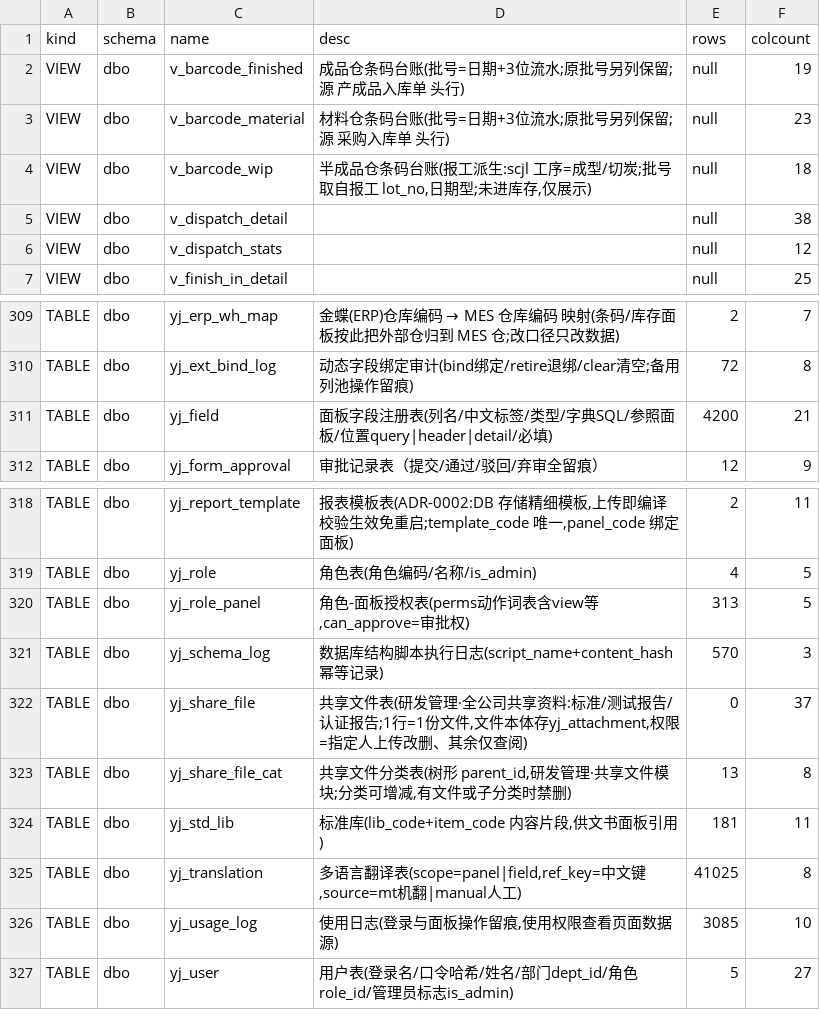
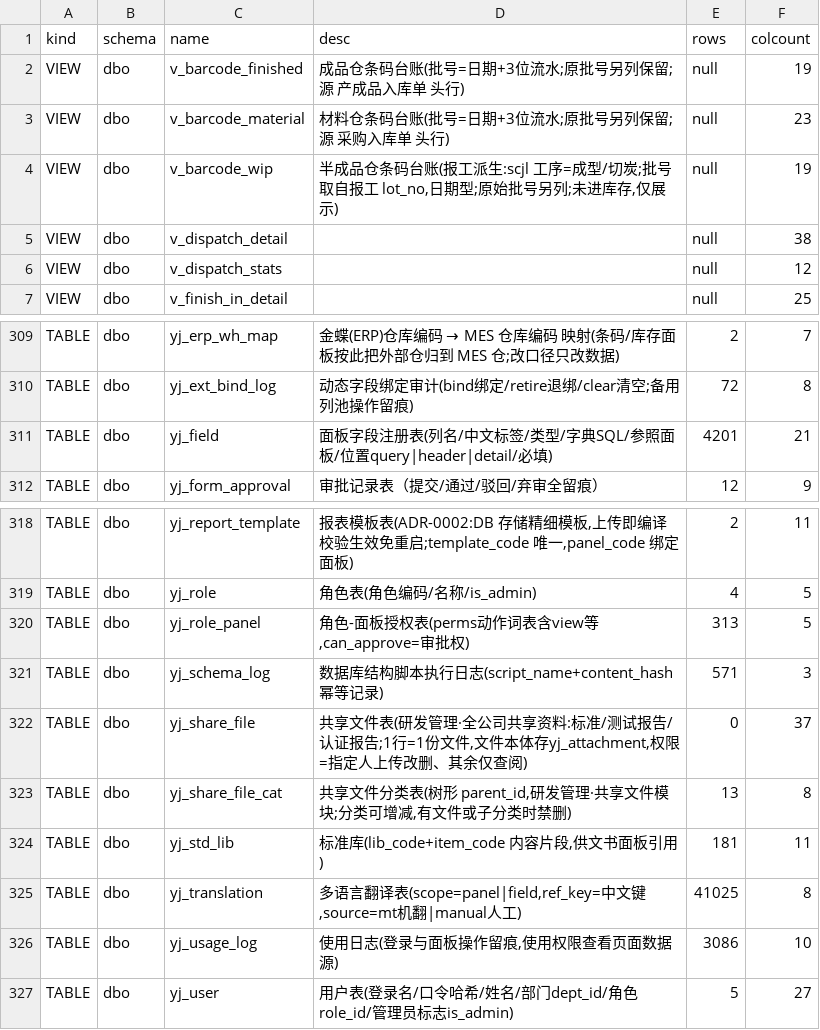
Before and after one commit to MyPanda-Hash/YINJIA, a TSV file: tools/gen/db-catalog-tables.tsv, drawn as a sheet; only a part is shown, gaps mark what is left out.

```diff
--- a/tools/gen/db-catalog-tables.tsv
+++ b/tools/gen/db-catalog-tables.tsv
@@ -3,3 +3,3 @@ VIEW	dbo	v_barcode_finished	成品仓条码台账(批号=日期+3位流水;原
 VIEW	dbo	v_barcode_material	材料仓条码台账(批号=日期+3位流水;原批号另列保留;源 采购入库单 头行)	null	23
-VIEW	dbo	v_barcode_wip	半成品仓条码台账(报工派生:scjl 工序=成型/切炭;批号取自报工 lot_no,日期型;未进库存,仅展示)	null	18
+VIEW	dbo	v_barcode_wip	半成品仓条码台账(报工派生:scjl 工序=成型/切炭;批号取自报工 lot_no,日期型;原始批号另列;未进库存,仅展示)	null	19
 VIEW	dbo	v_dispatch_detail		null	38
@@ -310,3 +310,3 @@ TABLE	dbo	yj_erp_wh_map	金蝶(ERP)仓库编码 → MES 仓库编码 映射(条
 TABLE	dbo	yj_ext_bind_log	动态字段绑定审计(bind绑定/retire退绑/clear清空;备用列池操作留痕)	72	8
-TABLE	dbo	yj_field	面板字段注册表(列名/中文标签/类型/字典SQL/参照面板/位置query|header|detail/必填)	4200	21
+TABLE	dbo	yj_field	面板字段注册表(列名/中文标签/类型/字典SQL/参照面板/位置query|header|detail/必填)	4201	21
 TABLE	dbo	yj_form_approval	审批记录表（提交/通过/驳回/弃审全留痕）	12	9
@@ -320,3 +320,3 @@ TABLE	dbo	yj_role	角色表(角色编码/名称/is_admin)	4	5
 TABLE	dbo	yj_role_panel	角色-面板授权表(perms动作词表含view等,can_approve=审批权)	313	5
-TABLE	dbo	yj_schema_log	数据库结构脚本执行日志(script_name+content_hash 幂等记录)	570	3
+TABLE	dbo	yj_schema_log	数据库结构脚本执行日志(script_name+content_hash 幂等记录)	571	3
 TABLE	dbo	yj_share_file	共享文件表(研发管理·全公司共享资料:标准/测试报告/认证报告;1行=1份文件,文件本体存yj_attachment,权限=指定人上传改删、其余仅查阅)	0	37
@@ -325,3 +325,3 @@ TABLE	dbo	yj_std_lib	标准库(lib_code+item_code 内容片段,供文书面板
 TABLE	dbo	yj_translation	多语言翻译表(scope=panel|field,ref_key=中文键,source=mt机翻|manual人工)	41025	8
-TABLE	dbo	yj_usage_log	使用日志(登录与面板操作留痕,使用权限查看页面数据源)	3085	10
+TABLE	dbo	yj_usage_log	使用日志(登录与面板操作留痕,使用权限查看页面数据源)	3086	10
 TABLE	dbo	yj_user	用户表(登录名/口令哈希/姓名/部门dept_id/角色role_id/管理员标志is_admin)	5	27
```
Also changed, not shown: 3 other files.
